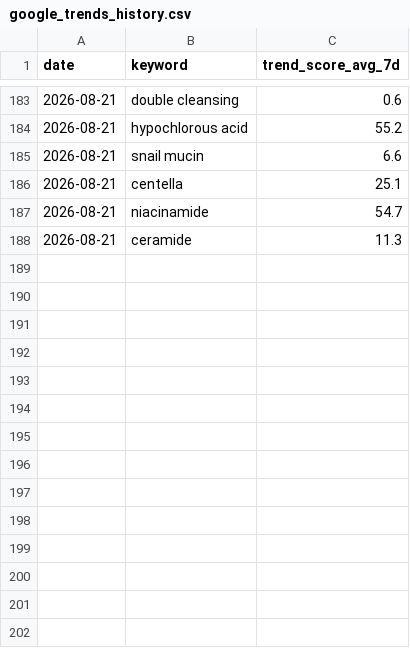
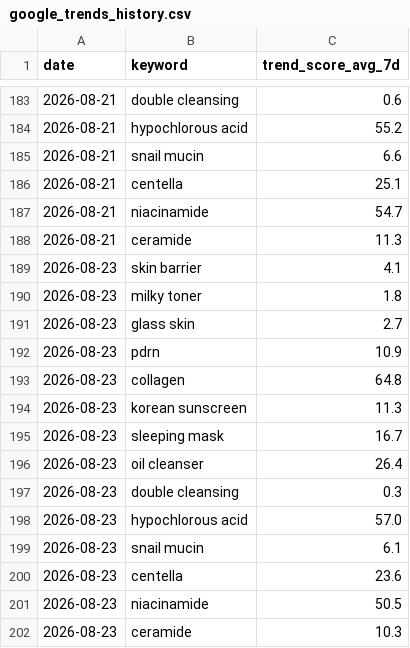
Before and after one commit to cw-ship-it/presail-brand-intel, a CSV file: data/google_trends_history.csv, drawn as a sheet; only a part is shown, gaps mark what is left out.

Commit message:
일일 데이터 자동 수집 2026-08-23

```diff
--- a/data/google_trends_history.csv
+++ b/data/google_trends_history.csv
@@ -188 +188,15 @@ date,keyword,trend_score_avg_7d
 2026-08-21,ceramide,11.3
+2026-08-23,skin barrier,4.1
+2026-08-23,milky toner,1.8
+2026-08-23,glass skin,2.7
+2026-08-23,pdrn,10.9
+2026-08-23,collagen,64.8
+2026-08-23,korean sunscreen,11.3
+2026-08-23,sleeping mask,16.7
+2026-08-23,oil cleanser,26.4
+2026-08-23,double cleansing,0.3
+2026-08-23,hypochlorous acid,57.0
+2026-08-23,snail mucin,6.1
+2026-08-23,centella,23.6
+2026-08-23,niacinamide,50.5
+2026-08-23,ceramide,10.3
```
